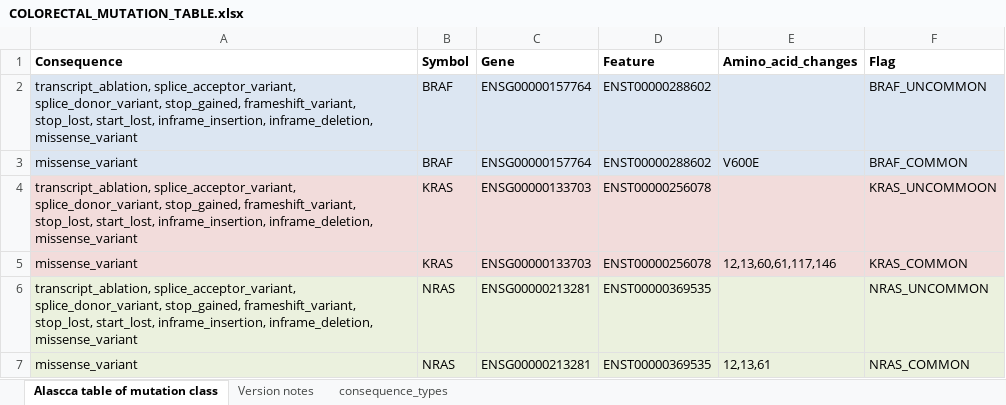
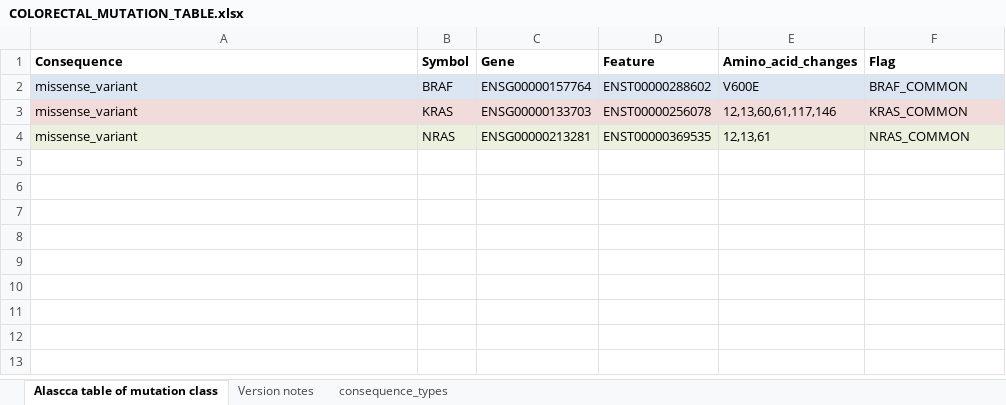
Before and after one commit to ClinSeq/reportgen, an Excel workbook: COLORECTAL_MUTATION_TABLE.xlsx, sheet Alascca table of mutation class, drawn as a sheet; values as stored, in another font and other column widths than the file's, no borders; the diff names each change by its address in the sheet, - before the commit and + after, or states it on an @@ line.

Commit message:
Edited mutation table to remove "uncommon" mutation rows, following discussion with Markus.

```diff
--- a/COLORECTAL_MUTATION_TABLE.xlsx (sheet Alascca table of mutation class)
+++ b/COLORECTAL_MUTATION_TABLE.xlsx (sheet Alascca table of mutation class)
-row 2: transcript_ablation, splice_acceptor_variant, splice_donor_variant, stop_gained, frameshift_variant, stop_lost, start_lost, inframe_insertion, inframe_deletion, missense_variant | BRAF | ENSG00000157764 | ENST00000288602 |  | BRAF_UNCOMMON
-row 4: transcript_ablation, splice_acceptor_variant, splice_donor_variant, stop_gained, frameshift_variant, stop_lost, start_lost, inframe_insertion, inframe_deletion, missense_variant | KRAS | ENSG00000133703 | ENST00000256078 |  | KRAS_UNCOMMOON
-row 6: transcript_ablation, splice_acceptor_variant, splice_donor_variant, stop_gained, frameshift_variant, stop_lost, start_lost, inframe_insertion, inframe_deletion, missense_variant | NRAS | ENSG00000213281 | ENST00000369535 |  | NRAS_UNCOMMON
```
